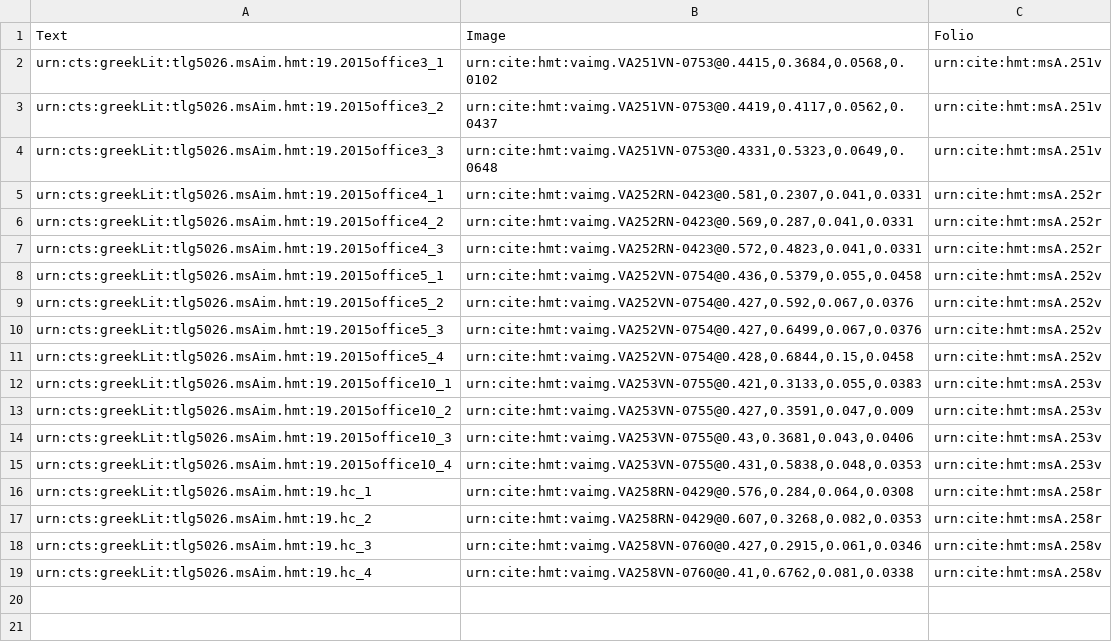
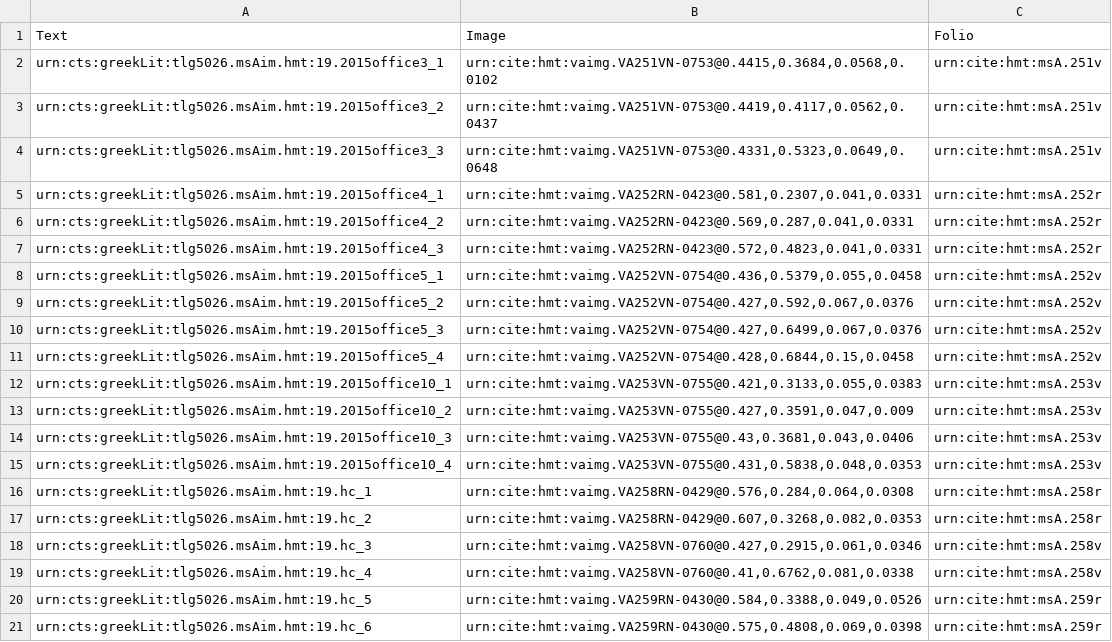
Before and after one commit to hmteditors/closed-venA-19, a CSV file: collections/venA-intermarginal.csv, drawn as a sheet; the diff names each change by its address in the sheet, - before the commit and + after, or states it on an @@ line.

Commit message:
Update venA-intermarginal.csv
2 intermarginals on 259r

```diff
--- a/collections/venA-intermarginal.csv
+++ b/collections/venA-intermarginal.csv
+row 20: urn:cts:greekLit:tlg5026.msAim.hmt:19.hc_5 | urn:cite:hmt:vaimg.VA259RN-0430@0.584,0.3388,0.049,0.0526 | urn:cite:hmt:msA.259r
+row 21: urn:cts:greekLit:tlg5026.msAim.hmt:19.hc_6 | urn:cite:hmt:vaimg.VA259RN-0430@0.575,0.4808,0.069,0.0398 | urn:cite:hmt:msA.259r
```
